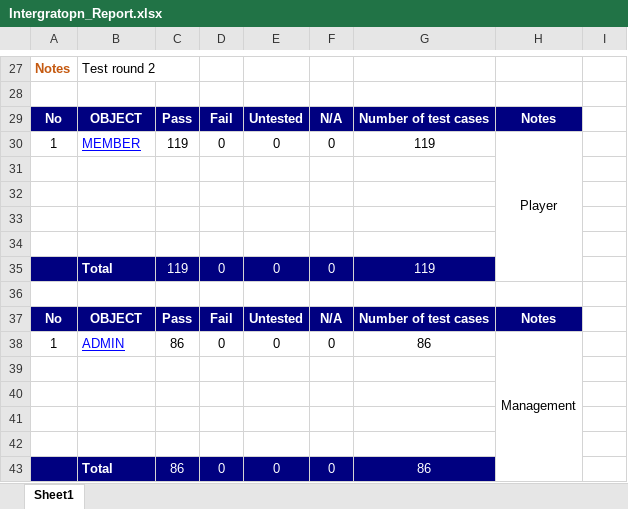
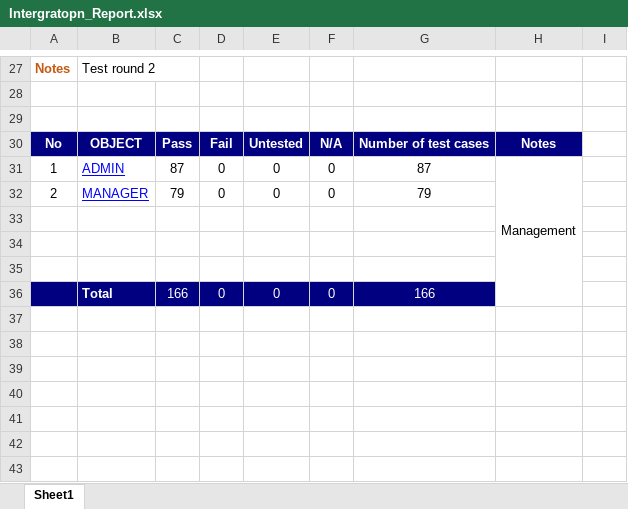
Before and after one commit to ImBeginer/LowHope, an Excel workbook: Document/IntegrationTest/LowHope Integration Test/Intergratopn_Report.xlsx, sheet Sheet1, drawn as a sheet; only a part is shown, gaps mark what is left out; values as stored, in another font and other column widths than the file's, no borders; removed rows and columns are numbered as before the commit, all else as after; the diff covers the shown part only; the diff names each change by its address in the sheet, - before the commit and + after, or states it on an @@ line.

Commit message:
update LowHope Integration Test

```diff
--- a/Document/IntegrationTest/LowHope Integration Test/Intergratopn_Report.xlsx (sheet Sheet1)
+++ b/Document/IntegrationTest/LowHope Integration Test/Intergratopn_Report.xlsx (sheet Sheet1)
+row 29: (empty)
-B31: MEMBER
+B31: ADMIN
-C31: 119
+C31: 87
-G31: 119
+G31: 87
-H31: Player
+H31: Management
+row 32: 2 | MANAGER | 79 | 0 | 0 | 0 | 79
-row 34: (empty)
-C36: 119
+C36: 166
-G36: 119
+G36: 166
-row 36: (empty)
-row 37: No | OBJECT | Pass | Fail | Untested | N/A | Number of test cases | Notes
-row 38: 1 | ADMIN | 86 | 0 | 0 | 0 | 86 | Management
-row 39: (empty)
-row 40: (empty)
-row 41: (empty)
-row 42: (empty)
-row 43:  | Total | 86 | 0 | 0 | 0 | 86
```
Also changed, not shown: 10 edited cells elsewhere in this sheet, formulas that keep their value, Document/IntegrationTest/LowHope Integration Test/IntegrationTest_BACK_ADMIN.xlsx, Document/IntegrationTest/LowHope Integration Test/IntegrationTest_BACK_MANAGER.xlsx, 1 other file.
